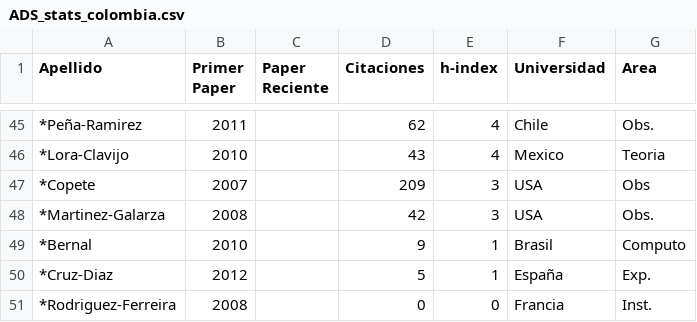
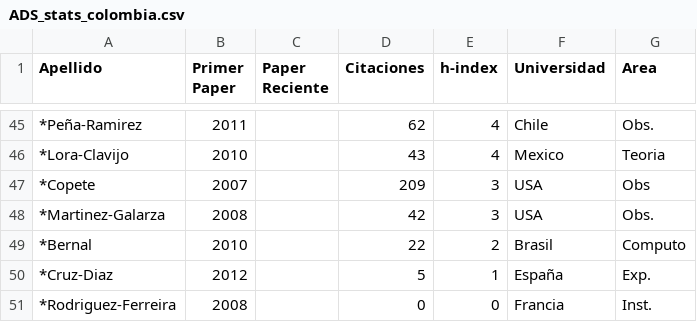
Before and after one commit to ColombianAstronomy/ProductividadAstronomica, a CSV file: ADS_stats_colombia.csv, drawn as a sheet; only a part is shown, gaps mark what is left out; the diff names each change by its address in the sheet, - before the commit and + after, or states it on an @@ line.

Commit message:
update Bernal

```diff
--- a/ADS_stats_colombia.csv
+++ b/ADS_stats_colombia.csv
-D49 (Citaciones): 9
+D49 (Citaciones): 22
-E49 (h-index): 1
+E49 (h-index): 2
```
